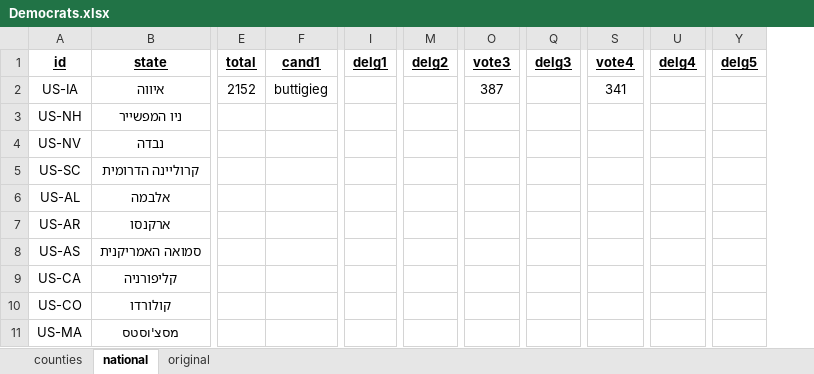
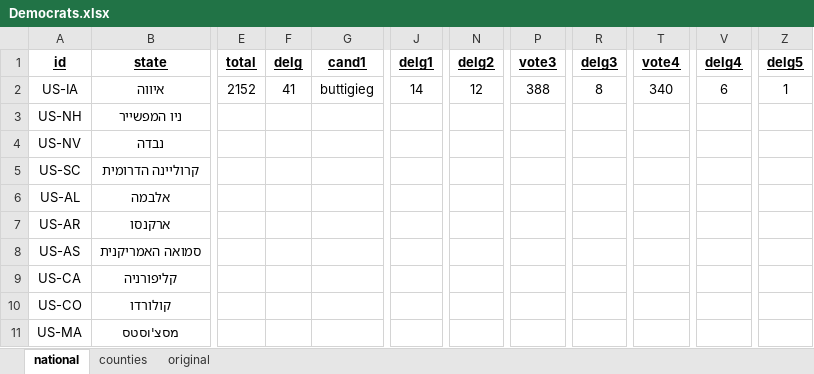
Before and after one commit to Nir-0z/USA, an Excel workbook: Results/2020/Primaries/Democrats.xlsx, sheet national, drawn as a sheet; only a part is shown, gaps mark what is left out; values as stored, in another font and other column widths than the file's, no borders; addresses are those after the commit; the diff names each change by its address in the sheet, - before the commit and + after, or states it on an @@ line.

```diff
--- a/Results/2020/Primaries/Democrats.xlsx (sheet national)
+++ b/Results/2020/Primaries/Democrats.xlsx (sheet national)
@@ sheet tab order changed: national | counties | original @@
+column F (delg), row 2: 41
-J2 (delg1): (empty)
+J2 (delg1): 14
-N2 (delg2): (empty)
+N2 (delg2): 12
-P2 (vote3): 387
+P2 (vote3): 388
-R2 (delg3): (empty)
+R2 (delg3): 8
-T2 (vote4): 341
+T2 (vote4): 340
-V2 (delg4): (empty)
+V2 (delg4): 6
-Z2 (delg5): (empty)
+Z2 (delg5): 1
```
Also changed, not shown: sheet counties, sheet original, formulas that keep their value, Results/2020/Primaries/Republicans.xlsx, 4 other files.
